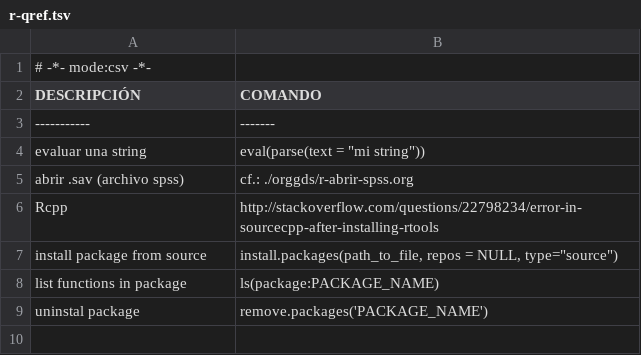
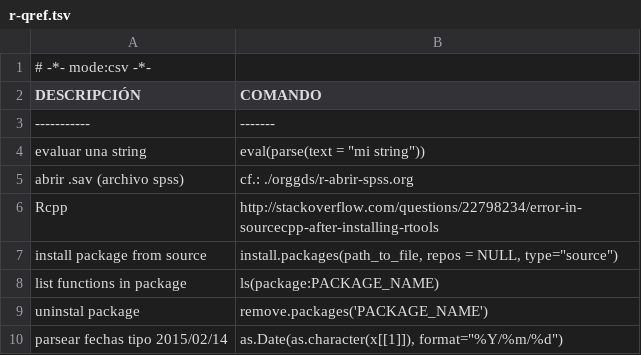
Before and after one commit to n-sm/qrs, a TSV file: R/r-qref.tsv, drawn as a sheet.

```diff
--- a/R/r-qref.tsv
+++ b/R/r-qref.tsv
@@ -9 +9,2 @@ list functions in package	ls(package:PACKAGE_NAME)
 uninstal package	remove.packages('PACKAGE_NAME')
+parsear fechas tipo 2015/02/14	as.Date(as.character(x[[1]]), format="%Y/%m/%d")
```
Also changed, not shown: python/py-qr.tsv, ubuntu/ubuntu-qref.tsv, 9 other files.
